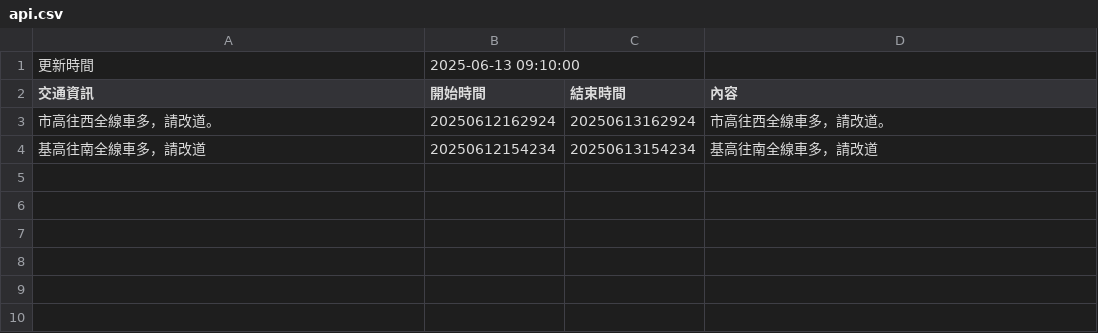
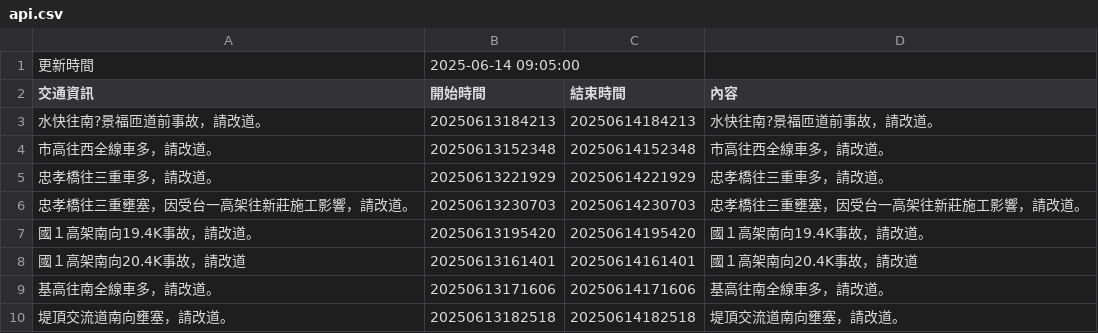
Before and after one commit to Brian-Su-tech/Open_Flatform_Mid, a CSV file: api.csv, drawn as a sheet.

Commit message:
daily crawl

```diff
--- a/api.csv
+++ b/api.csv
@@ -1,4 +1,10 @@
-更新時間,2025-06-13 09:10:00
+更新時間,2025-06-14 09:05:00
 交通資訊,開始時間,結束時間,內容
-市高往西全線車多，請改道。,20250612162924,20250613162924,市高往西全線車多，請改道。
-基高往南全線車多，請改道,20250612154234,20250613154234,基高往南全線車多，請改道
+水快往南?景福匝道前事故，請改道。,20250613184213,20250614184213,水快往南?景福匝道前事故，請改道。
+市高往西全線車多，請改道。,20250613152348,20250614152348,市高往西全線車多，請改道。
+忠孝橋往三重車多，請改道。,20250613221929,20250614221929,忠孝橋往三重車多，請改道。
+忠孝橋往三重壅塞，因受台一高架往新莊施工影響，請改道。,20250613230703,20250614230703,忠孝橋往三重壅塞，因受台一高架往新莊施工影響，請改道。
+國１高架南向19.4K事故，請改道。,20250613195420,20250614195420,國１高架南向19.4K事故，請改道。
+國１高架南向20.4K事故，請改道,20250613161401,20250614161401,國１高架南向20.4K事故，請改道
+基高往南全線車多，請改道。,20250613171606,20250614171606,基高往南全線車多，請改道。
+堤頂交流道南向壅塞，請改道。,20250613182518,20250614182518,堤頂交流道南向壅塞，請改道。
```
